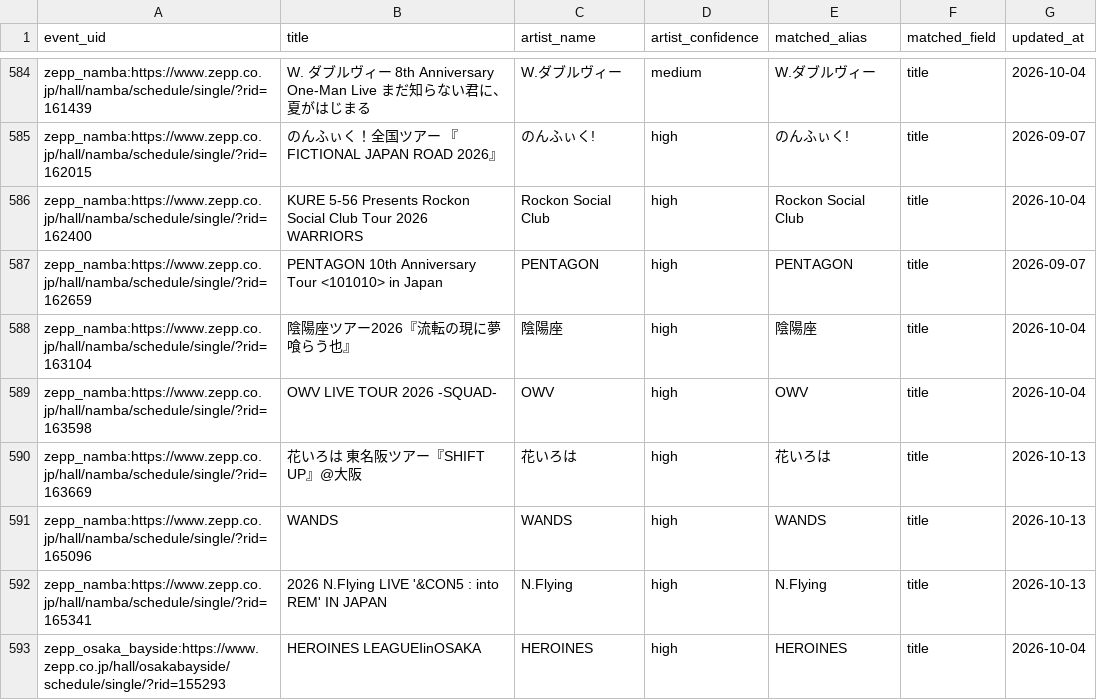
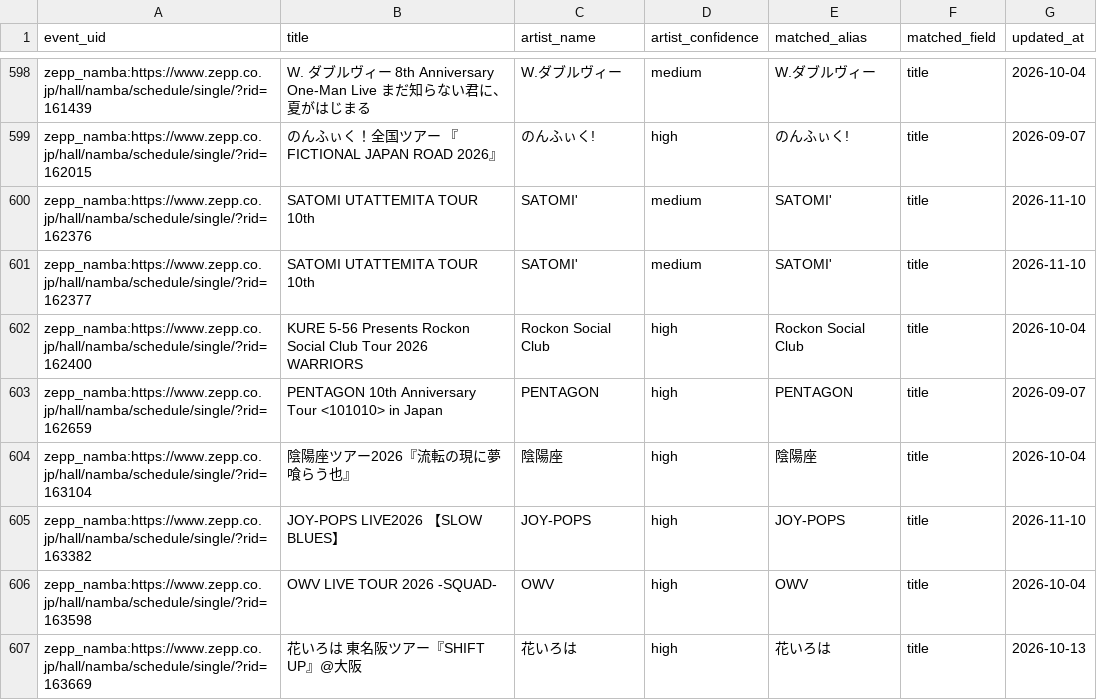
Before and after one commit to NemuKei/market-stats-viewer, a CSV file: data/events_artist_inferred.csv, drawn as a sheet; only a part is shown, gaps mark what is left out; the shorter side is filled out with more unchanged rows; the diff covers the shown part only; the diff names each change by its address in the sheet, - before the commit and + after, or states it on an @@ line.

```diff
--- a/data/events_artist_inferred.csv
+++ b/data/events_artist_inferred.csv
+row 600: zepp_namba:https://www.zepp.co.jp/hall/namba/schedule/single/?rid=162376 | SATOMI UTATTEMITA TOUR 10th | SATOMI' | medium | SATOMI' | title | 2026-11-10
+row 601: zepp_namba:https://www.zepp.co.jp/hall/namba/schedule/single/?rid=162377 | SATOMI UTATTEMITA TOUR 10th | SATOMI' | medium | SATOMI' | title | 2026-11-10
+row 605: zepp_namba:https://www.zepp.co.jp/hall/namba/schedule/single/?rid=163382 | JOY-POPS LIVE2026 【SLOW BLUES】 | JOY-POPS | high | JOY-POPS | title | 2026-11-10
```
Also changed, not shown: 18 added rows elsewhere in this file, 2 other files.
